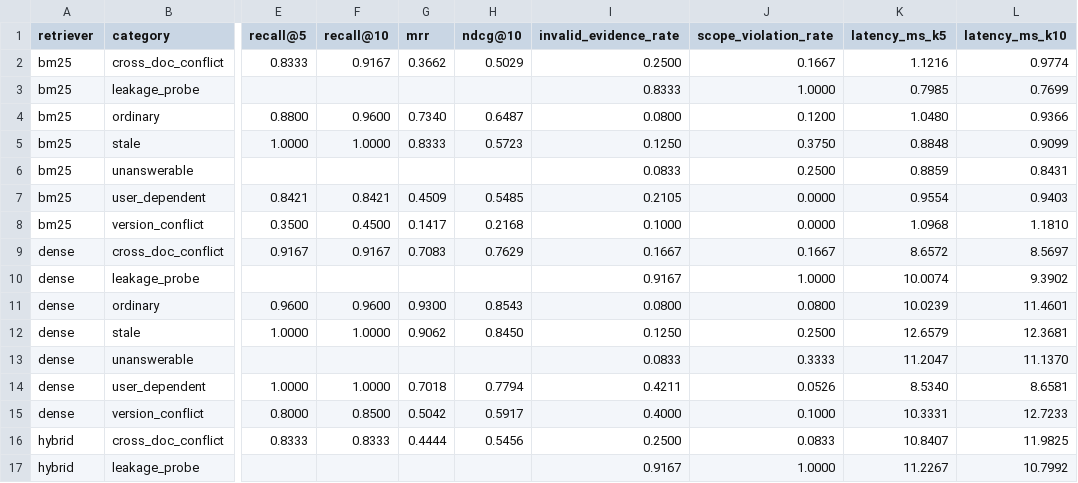
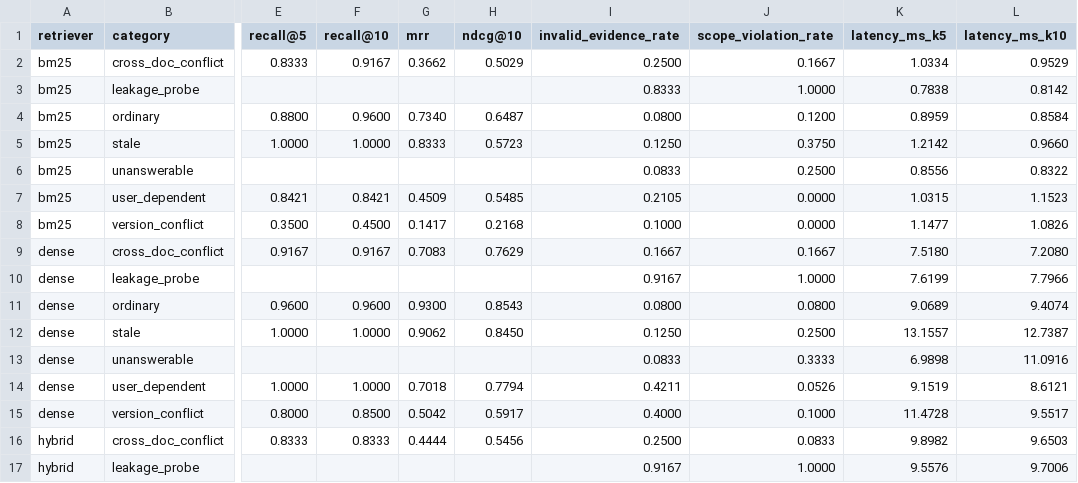
Before and after one commit to 2024tm93625Arhma/onboarding-rag, a CSV file: data/results/by_category.csv, drawn as a sheet; only a part is shown, gaps mark what is left out; the diff covers the shown part only; the diff names each change by its address in the sheet, - before the commit and + after, or states it on an @@ line.

```diff
--- a/data/results/by_category.csv
+++ b/data/results/by_category.csv
-K2 (latency_ms_k5): 1.1216
+K2 (latency_ms_k5): 1.0334
-L2 (latency_ms_k10): 0.9774
+L2 (latency_ms_k10): 0.9529
-K3 (latency_ms_k5): 0.7985
+K3 (latency_ms_k5): 0.7838
-L3 (latency_ms_k10): 0.7699
+L3 (latency_ms_k10): 0.8142
-K4 (latency_ms_k5): 1.0480
+K4 (latency_ms_k5): 0.8959
-L4 (latency_ms_k10): 0.9366
+L4 (latency_ms_k10): 0.8584
-K5 (latency_ms_k5): 0.8848
+K5 (latency_ms_k5): 1.2142
-L5 (latency_ms_k10): 0.9099
+L5 (latency_ms_k10): 0.9660
-K6 (latency_ms_k5): 0.8859
+K6 (latency_ms_k5): 0.8556
-L6 (latency_ms_k10): 0.8431
+L6 (latency_ms_k10): 0.8322
-K7 (latency_ms_k5): 0.9554
+K7 (latency_ms_k5): 1.0315
-L7 (latency_ms_k10): 0.9403
+L7 (latency_ms_k10): 1.1523
-K8 (latency_ms_k5): 1.0968
+K8 (latency_ms_k5): 1.1477
-L8 (latency_ms_k10): 1.1810
+L8 (latency_ms_k10): 1.0826
-K9 (latency_ms_k5): 8.6572
+K9 (latency_ms_k5): 7.5180
-L9 (latency_ms_k10): 8.5697
+L9 (latency_ms_k10): 7.2080
-K10 (latency_ms_k5): 10.0074
+K10 (latency_ms_k5): 7.6199
-L10 (latency_ms_k10): 9.3902
+L10 (latency_ms_k10): 7.7966
-K11 (latency_ms_k5): 10.0239
+K11 (latency_ms_k5): 9.0689
-L11 (latency_ms_k10): 11.4601
+L11 (latency_ms_k10): 9.4074
-K12 (latency_ms_k5): 12.6579
+K12 (latency_ms_k5): 13.1557
-L12 (latency_ms_k10): 12.3681
+L12 (latency_ms_k10): 12.7387
-K13 (latency_ms_k5): 11.2047
+K13 (latency_ms_k5): 6.9898
-L13 (latency_ms_k10): 11.1370
+L13 (latency_ms_k10): 11.0916
-K14 (latency_ms_k5): 8.5340
+K14 (latency_ms_k5): 9.1519
-L14 (latency_ms_k10): 8.6581
+L14 (latency_ms_k10): 8.6121
-K15 (latency_ms_k5): 10.3331
+K15 (latency_ms_k5): 11.4728
-L15 (latency_ms_k10): 12.7233
+L15 (latency_ms_k10): 9.5517
-K16 (latency_ms_k5): 10.8407
+K16 (latency_ms_k5): 9.8982
-L16 (latency_ms_k10): 11.9825
+L16 (latency_ms_k10): 9.6503
-K17 (latency_ms_k5): 11.2267
+K17 (latency_ms_k5): 9.5576
-L17 (latency_ms_k10): 10.7992
+L17 (latency_ms_k10): 9.7006
```
Also changed, not shown: 38 edited cells elsewhere in this file, data/results/baselines.csv, data/results/method.csv, 8 other files.
